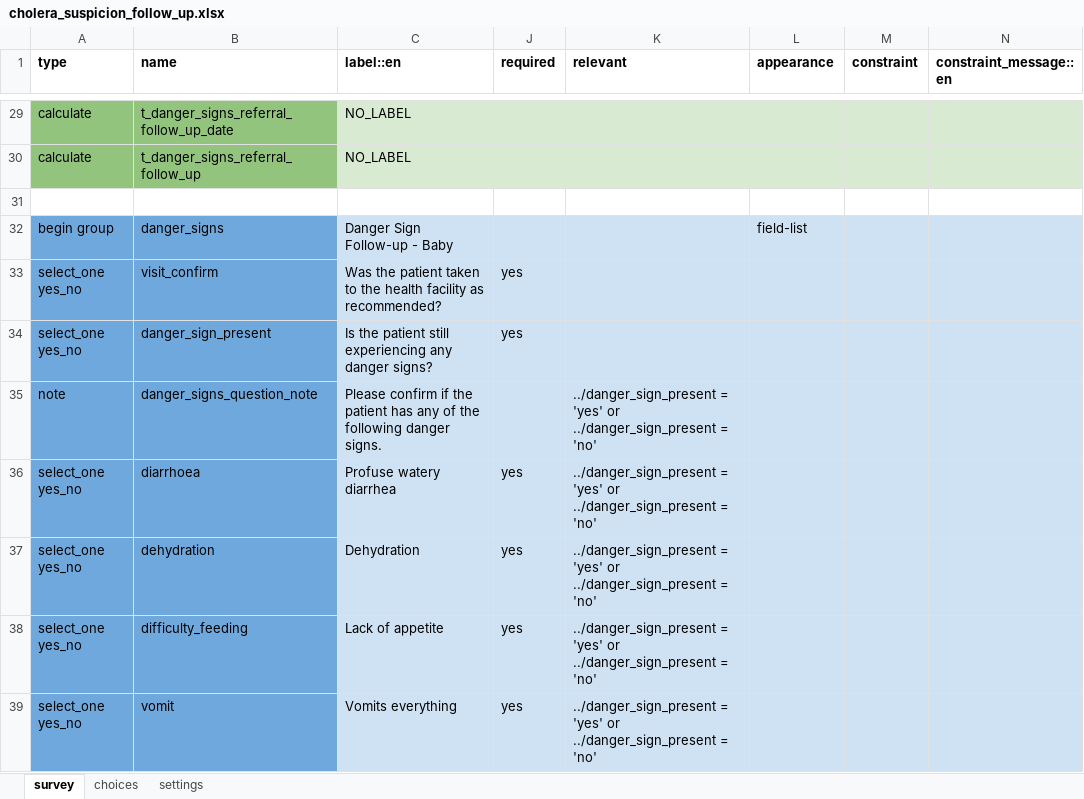
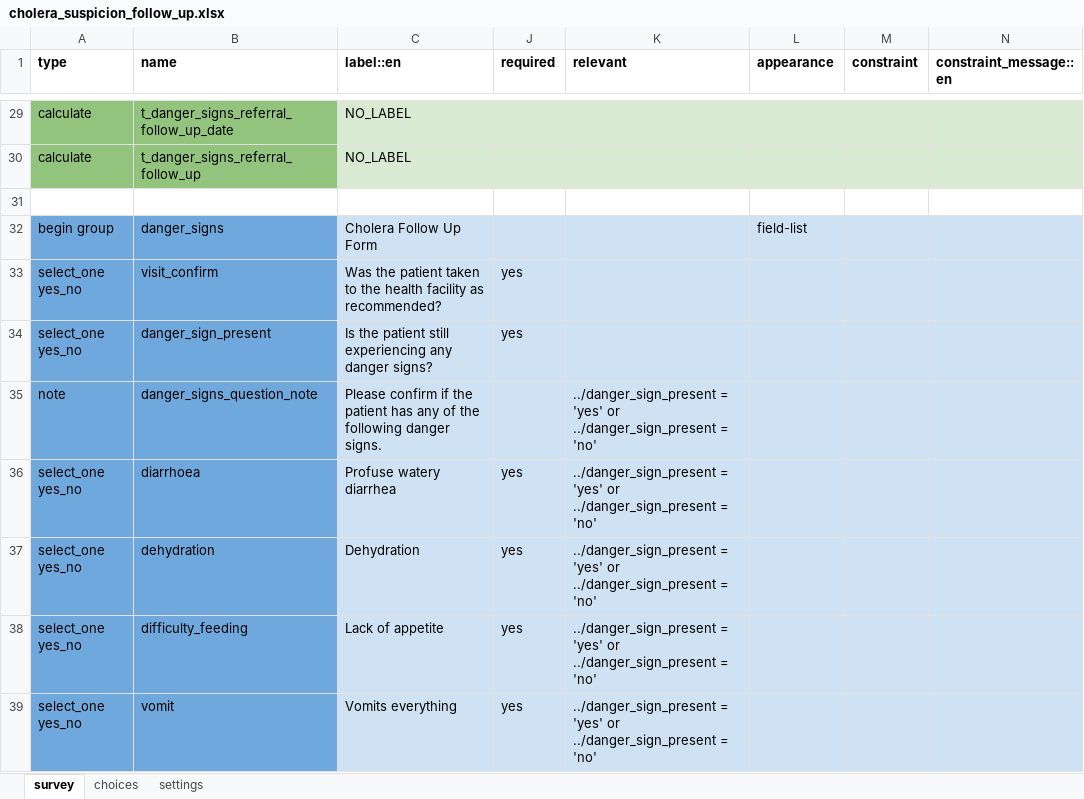
Before and after one commit to Emmanueltech2/commodity-tracker, an Excel workbook: forms/app/cholera_suspicion_follow_up.xlsx, sheet survey, drawn as a sheet; only a part is shown, gaps mark what is left out; values as stored, in another font and other column widths than the file's, no borders; the diff names each change by its address in the sheet, - before the commit and + after, or states it on an @@ line.

```diff
--- a/forms/app/cholera_suspicion_follow_up.xlsx (sheet survey)
+++ b/forms/app/cholera_suspicion_follow_up.xlsx (sheet survey)
-C32 (label::en): Danger Sign Follow-up - Baby
+C32 (label::en): Cholera Follow Up Form
```
Also changed, not shown: sheet settings, forms/contact/area_health_facility-create.xlsx, forms/contact/area_supervisor_region-create.xlsx, 40 other files.
